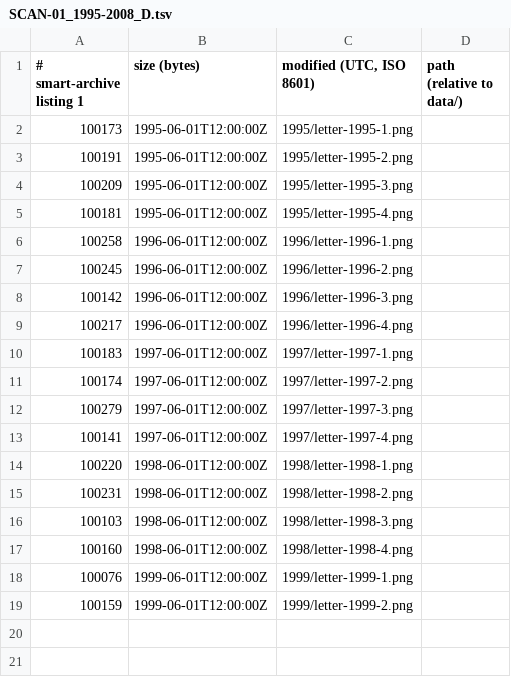
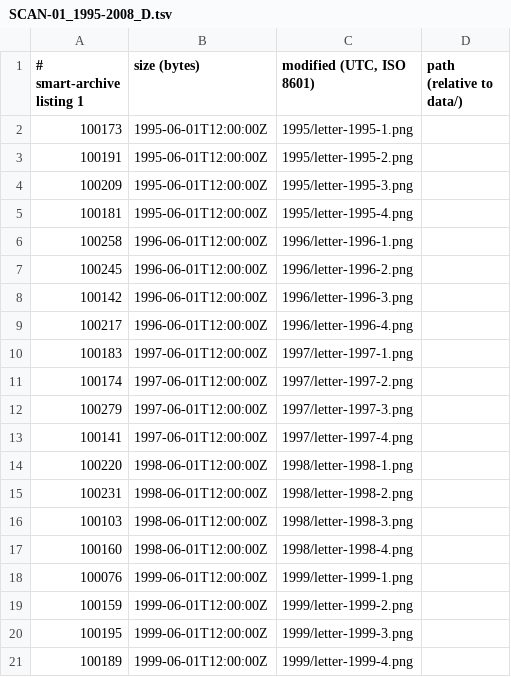
Before and after one commit to mofosyne/arv, a TSV file: samples/home/listings/SCAN-01_1995-2008_D.tsv, drawn as a sheet; the diff names each change by its address in the sheet, - before the commit and + after, or states it on an @@ line.

```diff
--- a/samples/home/listings/SCAN-01_1995-2008_D.tsv
+++ b/samples/home/listings/SCAN-01_1995-2008_D.tsv
+row 20: 100195 | 1999-06-01T12:00:00Z | 1999/letter-1999-3.png
+row 21: 100189 | 1999-06-01T12:00:00Z | 1999/letter-1999-4.png
```
Also changed, not shown: samples/home/listings/SCAN-02_1995-2008_B.tsv, samples/home/listings/SCAN-03_1995-2008_9.tsv, 12 other files.
